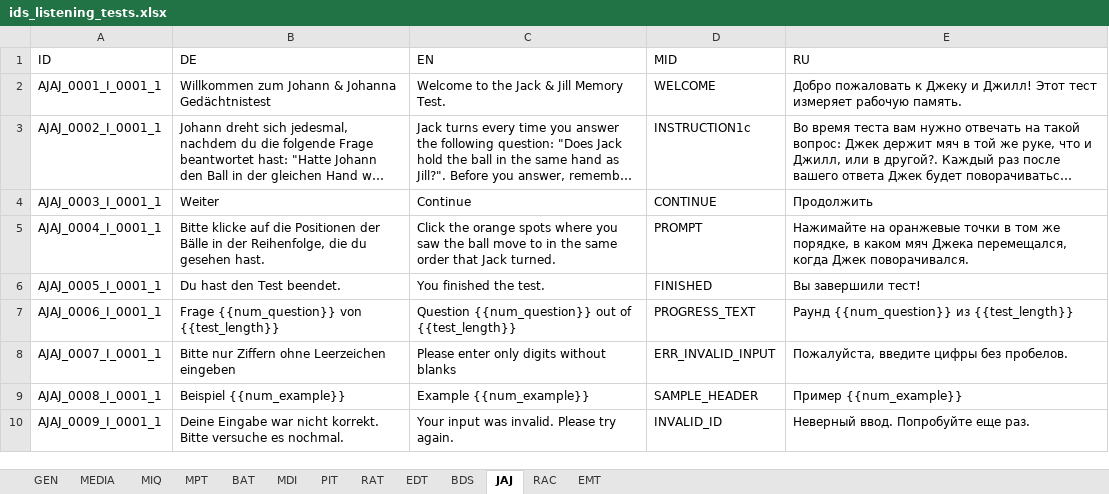
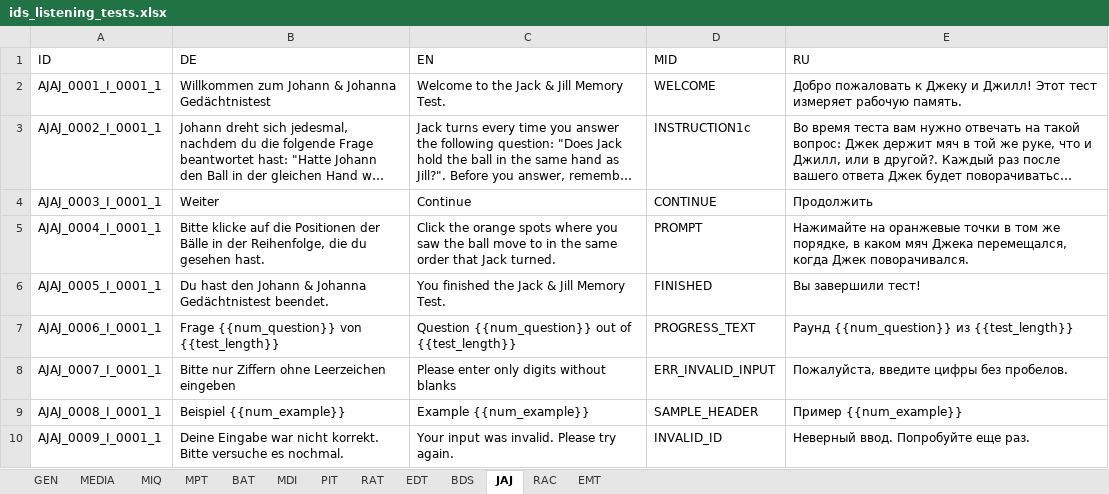
Before and after one commit to fmhoeger/psyquest, an Excel workbook: data_raw/ids_listening_tests.xlsx, sheet JAJ, drawn as a sheet; only a part is shown; long unchanged cells end in …; values as stored, in another font and other column widths than the file's, no borders; 1 other sheet too large or unreadable and not compared; the diff names each change by its address in the sheet, - before the commit and + after, or states it on an @@ line.

```diff
--- a/data_raw/ids_listening_tests.xlsx (sheet JAJ)
+++ b/data_raw/ids_listening_tests.xlsx (sheet JAJ)
-B6 (DE): Du hast den Test beendet.
+B6 (DE): Du hast den Johann & Johanna Gedächtnistest beendet.
-C6 (EN): You finished the test.
+C6 (EN): You finished the Jack & Jill Memory Test.
```
Also changed, not shown: sheet RAC.
